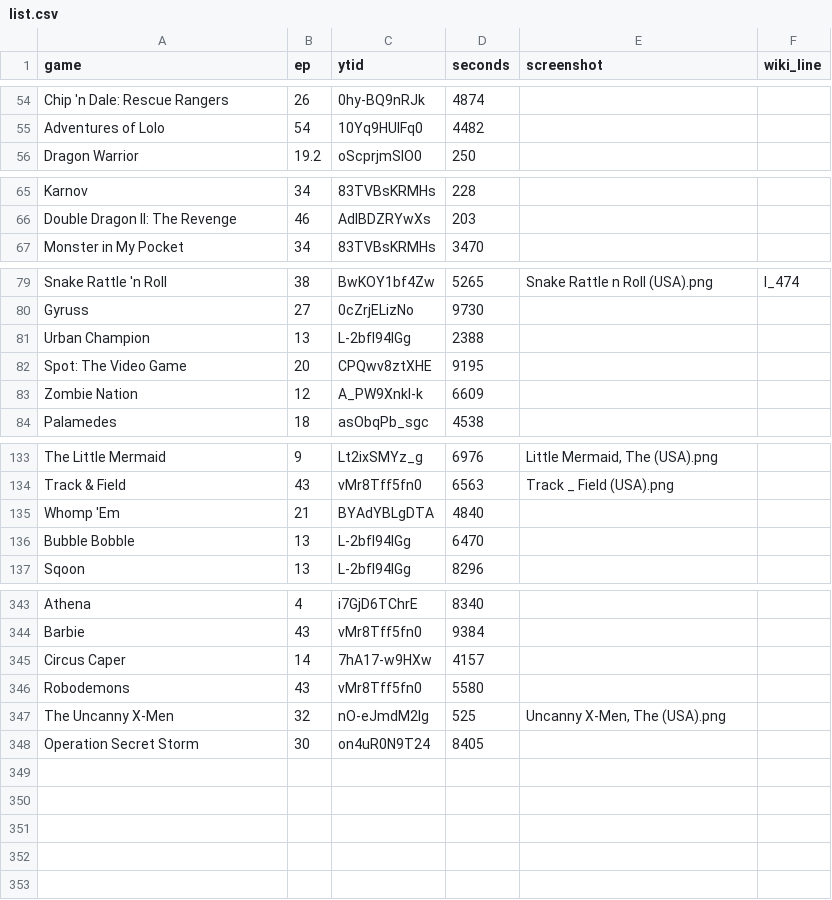
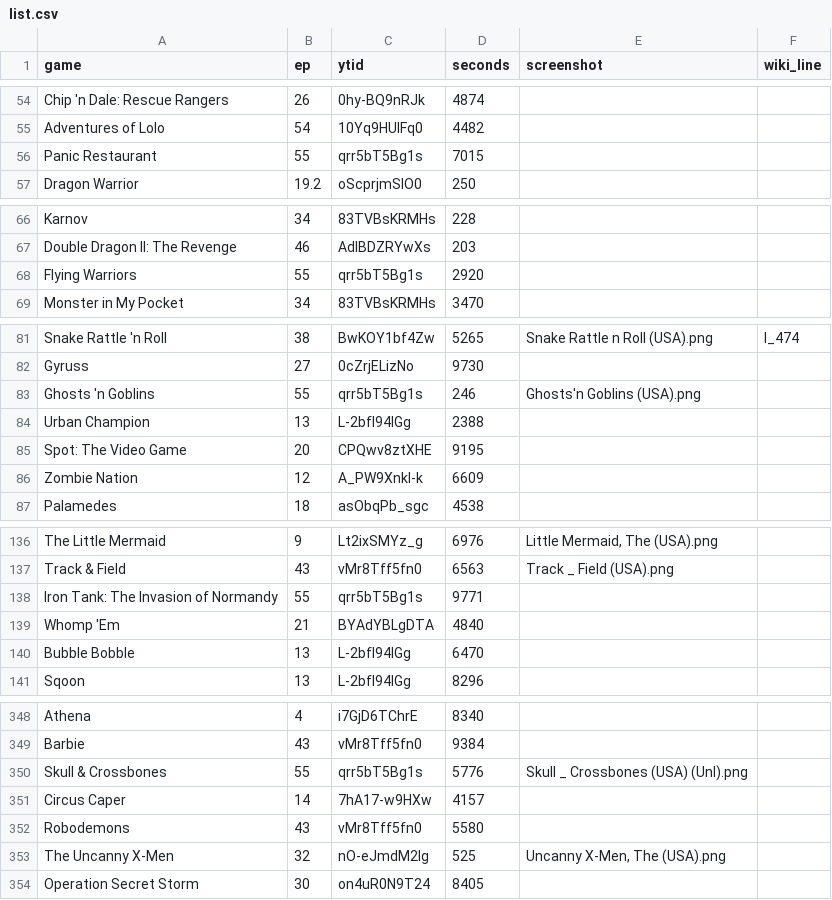
Before and after one commit to vNakamura/8bitnintendo-science, a CSV file: _data/list.csv, drawn as a sheet; only a part is shown, gaps mark what is left out; the diff covers the shown part only; the diff names each change by its address in the sheet, - before the commit and + after, or states it on an @@ line.

Commit message:
add ep 55

```diff
--- a/_data/list.csv
+++ b/_data/list.csv
+row 56: Panic Restaurant | 55 | qrr5bT5Bg1s | 7015
+row 68: Flying Warriors | 55 | qrr5bT5Bg1s | 2920
+row 83: Ghosts 'n Goblins | 55 | qrr5bT5Bg1s | 246 | Ghosts'n Goblins (USA).png
+row 138: Iron Tank: The Invasion of Normandy | 55 | qrr5bT5Bg1s | 9771
+row 350: Skull & Crossbones | 55 | qrr5bT5Bg1s | 5776 | Skull _ Crossbones (USA) (Unl).png
```
Also changed, not shown: 1 added row elsewhere in this file.
